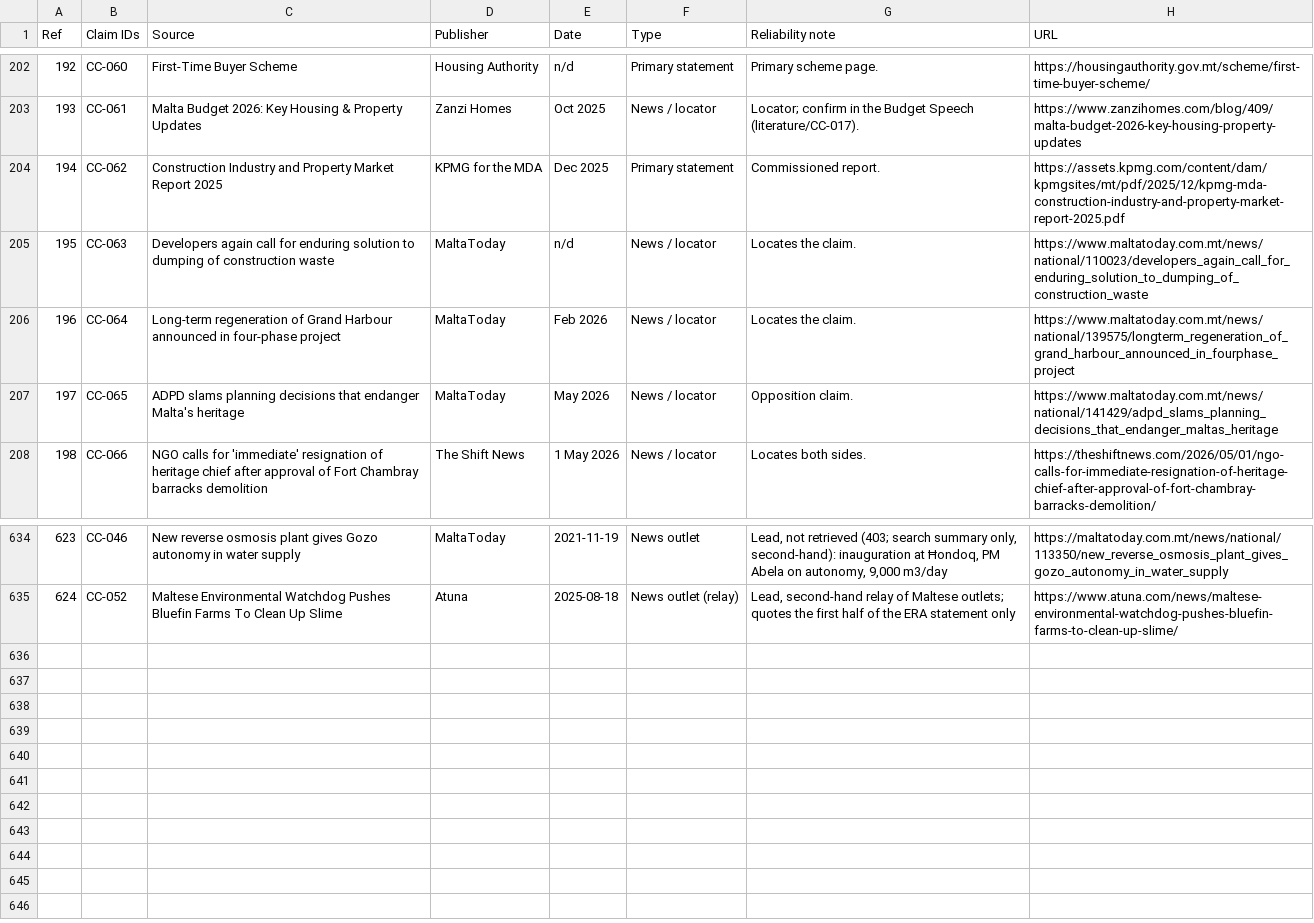
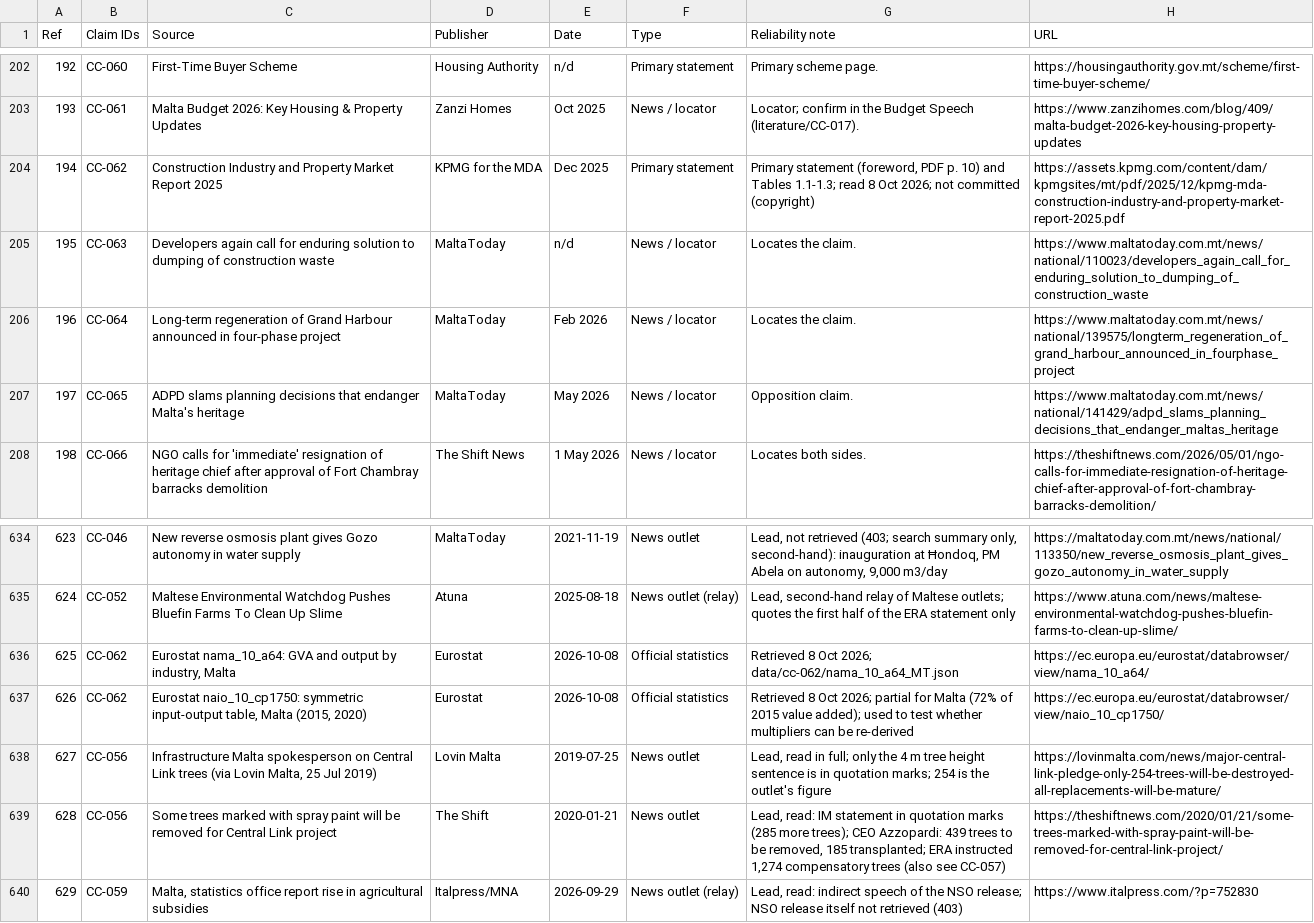
Before and after one commit to leandergrech/Mizien, a CSV file: data/sources.csv, drawn as a sheet; only a part is shown, gaps mark what is left out.

```diff
--- a/data/sources.csv
+++ b/data/sources.csv
@@ -203,3 +203,3 @@ Ref,Claim IDs,Source,Publisher,Date,Type,Reliability note,URL
 193,CC-061,Malta Budget 2026: Key Housing & Property Updates,Zanzi Homes,Oct 2025,News / locator,Locator; confirm in the Budget Speech (literature/CC-017).,https://www.zanzihomes.com/blog/409/malta-budget-2026-key-housing-property-updates
-194,CC-062,Construction Industry and Property Market Report 2025,KPMG for the MDA,Dec 2025,Primary statement,Commissioned report.,https://assets.kpmg.com/content/dam/kpmgsites/mt/pdf/2025/12/kpmg-mda-construction-industry-and-property-market-report-2025.pdf
+194,CC-062,Construction Industry and Property Market Report 2025,KPMG for the MDA,Dec 2025,Primary statement,"Primary statement (foreword, PDF p. 10) and Tables 1.1-1.3; read 8 Oct 2026; not committed (copyright)",https://assets.kpmg.com/content/dam/kpmgsites/mt/pdf/2025/12/kpmg-mda-construction-industry-and-property-market-report-2025.pdf
 195,CC-063,Developers again call for enduring solution to dumping of construction waste,MaltaToday,n/d,News / locator,Locates the claim.,https://www.maltatoday.com.mt/news/national/110023/developers_again_call_for_enduring_solution_to_dumping_of_construction_waste
@@ -635 +635,6 @@ Ref,Claim IDs,Source,Publisher,Date,Type,Reliability note,URL
 624,CC-052,Maltese Environmental Watchdog Pushes Bluefin Farms To Clean Up Slime,Atuna,2025-08-18,News outlet (relay),"Lead, second-hand relay of Maltese outlets; quotes the first half of the ERA statement only",https://www.atuna.com/news/maltese-environmental-watchdog-pushes-bluefin-farms-to-clean-up-slime/
+625,CC-062,"Eurostat nama_10_a64: GVA and output by industry, Malta",Eurostat,2026-10-08,Official statistics,Retrieved 8 Oct 2026; data/cc-062/nama_10_a64_MT.json,https://ec.europa.eu/eurostat/databrowser/view/nama_10_a64/
+626,CC-062,"Eurostat naio_10_cp1750: symmetric input-output table, Malta (2015, 2020)",Eurostat,2026-10-08,Official statistics,Retrieved 8 Oct 2026; partial for Malta (72% of 2015 value added); used to test whether multipliers can be re-derived,https://ec.europa.eu/eurostat/databrowser/view/naio_10_cp1750/
+627,CC-056,"Infrastructure Malta spokesperson on Central Link trees (via Lovin Malta, 25 Jul 2019)",Lovin Malta,2019-07-25,News outlet,"Lead, read in full; only the 4 m tree height sentence is in quotation marks; 254 is the outlet's figure",https://lovinmalta.com/news/major-central-link-pledge-only-254-trees-will-be-destroyed-all-replacements-will-be-mature/
+628,CC-056,Some trees marked with spray paint will be removed for Central Link project,The Shift,2020-01-21,News outlet,"Lead, read: IM statement in quotation marks (285 more trees); CEO Azzopardi: 439 trees to be removed, 185 transplanted; ERA instructed 1,274 compensatory trees (also see CC-057)",https://theshiftnews.com/2020/01/21/some-trees-marked-with-spray-paint-will-be-removed-for-central-link-project/
+629,CC-059,"Malta, statistics office report rise in agricultural subsidies",Italpress/MNA,2026-09-29,News outlet (relay),"Lead, read: indirect speech of the NSO release; NSO release itself not retrieved (403)",https://www.italpress.com/?p=752830
```
Also changed, not shown: data/claims.csv, data/queue.csv, 32 other files.
